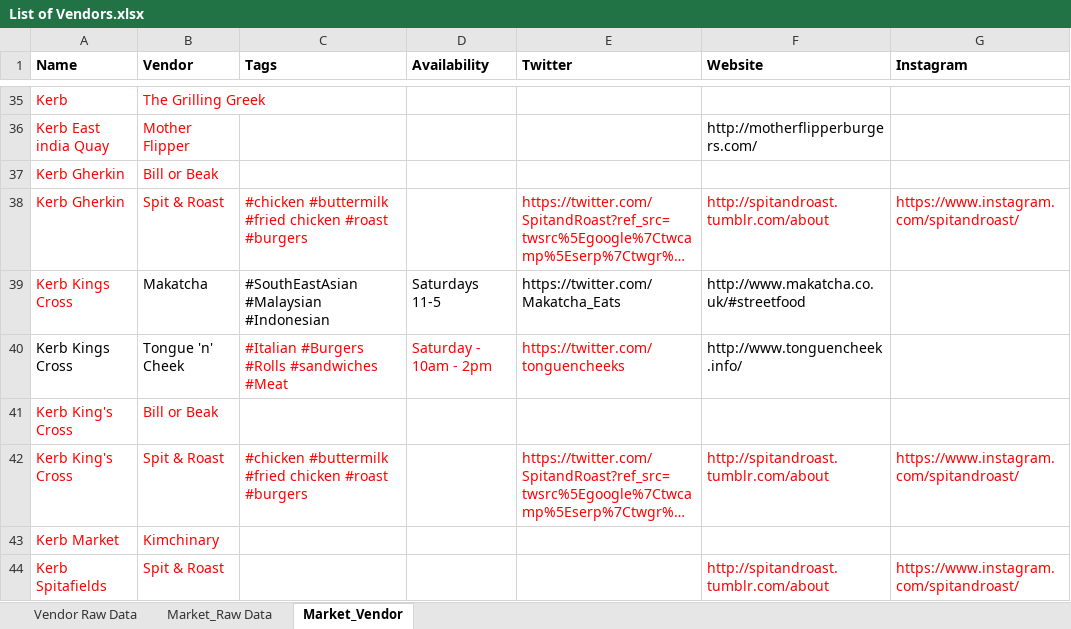
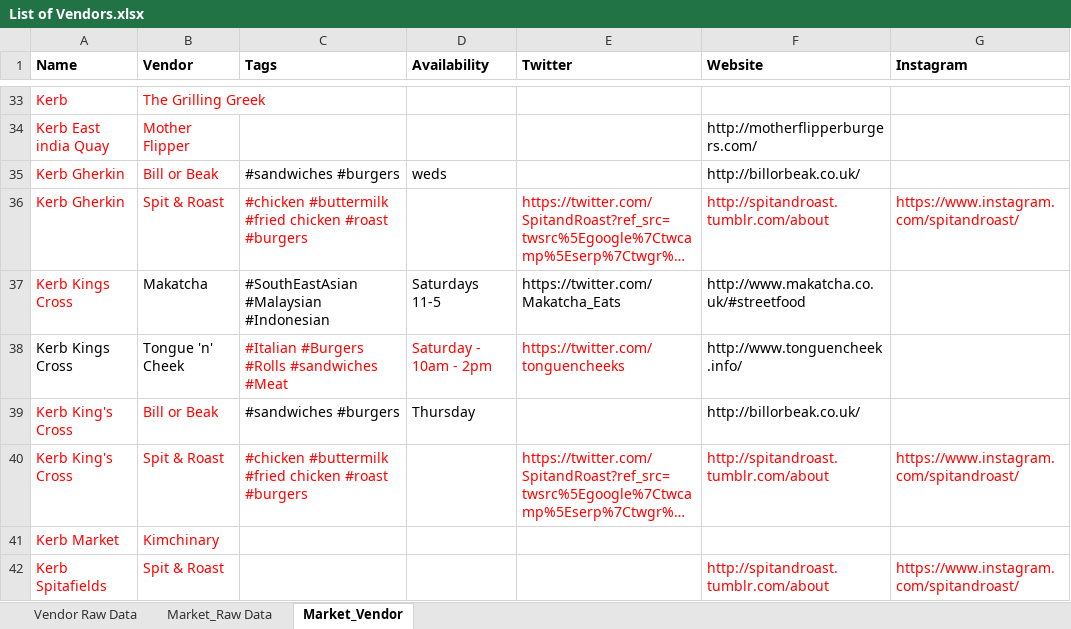
Before and after one commit to Misha122/Competition, an Excel workbook: List of Vendors.xlsx, sheet Market_Vendor, drawn as a sheet; only a part is shown, gaps mark what is left out; long unchanged cells end in …; values as stored, in another font and other column widths than the file's, no borders; addresses are those after the commit; the diff covers the shown part only; the diff names each change by its address in the sheet, - before the commit and + after, or states it on an @@ line.

```diff
--- a/List of Vendors.xlsx (sheet Market_Vendor)
+++ b/List of Vendors.xlsx (sheet Market_Vendor)
-C35 (Tags): (empty)
+C35 (Tags): #sandwiches #burgers
-D35 (Availability): (empty)
+D35 (Availability): weds
-F35 (Website): (empty)
+F35 (Website): http://billorbeak.co.uk/
-C39 (Tags): (empty)
+C39 (Tags): #sandwiches #burgers
-D39 (Availability): (empty)
+D39 (Availability): Thursday
-F39 (Website): (empty)
+F39 (Website): http://billorbeak.co.uk/
```
Also changed, not shown: 4 added rows, 5 removed rows, 5 moved rows and 3 edited cells elsewhere in this sheet, sheet Vendor Raw Data, sheet Market_Raw Data.
